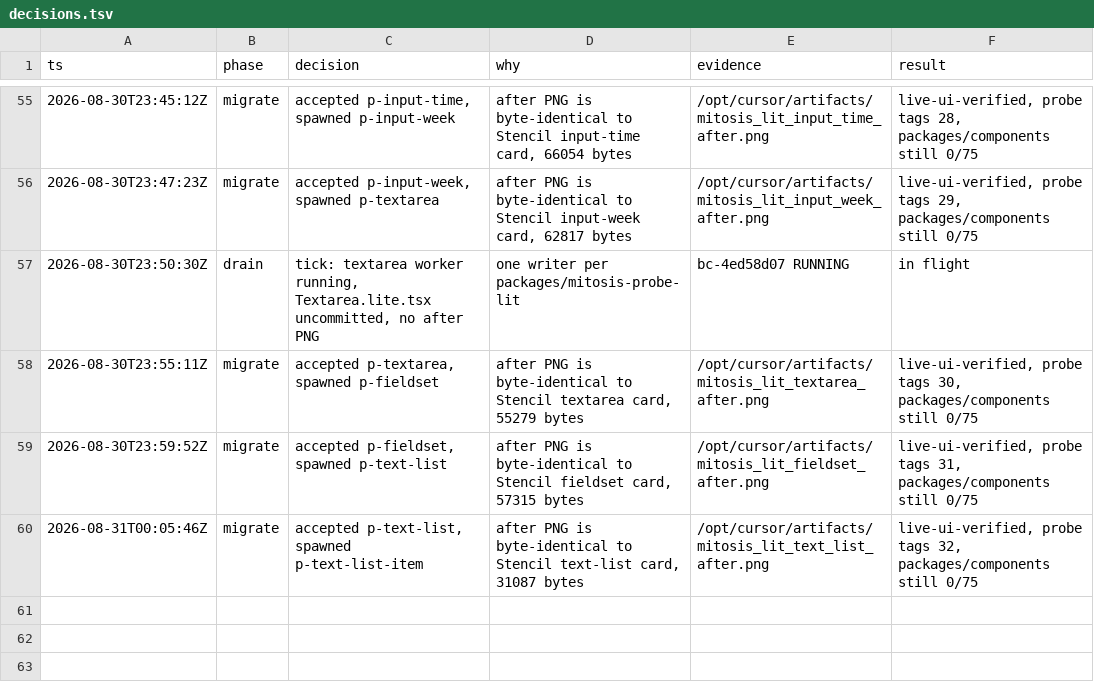
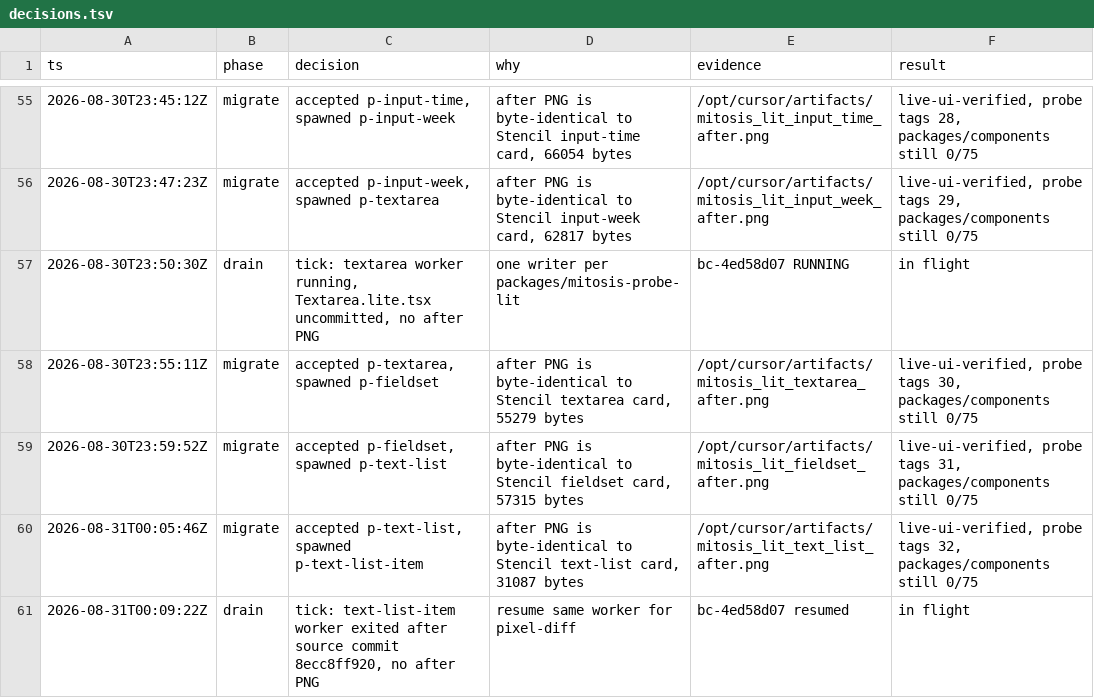
Before and after one commit to kroofy/porsche-design-system, a TSV file: .audit/orchestrate/stencil-to-mitosis/decisions.tsv, drawn as a sheet; only a part is shown, gaps mark what is left out.

```diff
--- a/.audit/orchestrate/stencil-to-mitosis/decisions.tsv
+++ b/.audit/orchestrate/stencil-to-mitosis/decisions.tsv
@@ -60 +60,2 @@ ts	phase	decision	why	evidence	result
 2026-08-31T00:05:46Z	migrate	accepted p-text-list, spawned p-text-list-item	after PNG is byte-identical to Stencil text-list card, 31087 bytes	/opt/cursor/artifacts/mitosis_lit_text_list_after.png	live-ui-verified, probe tags 32, packages/components still 0/75
+2026-08-31T00:09:22Z	drain	tick: text-list-item worker exited after source commit 8ecc8ff920, no after PNG	resume same worker for pixel-diff	bc-4ed58d07 resumed	in flight
```
